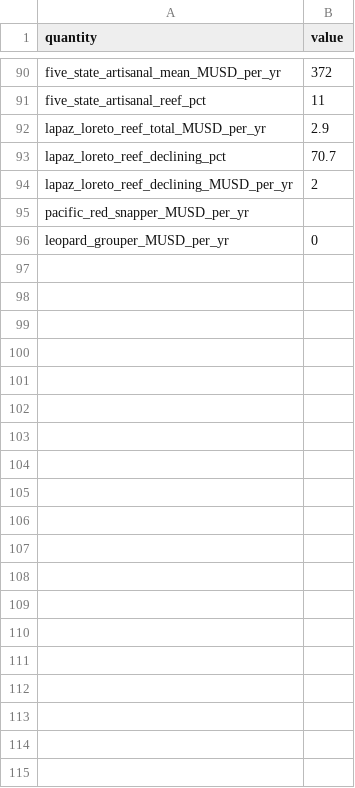
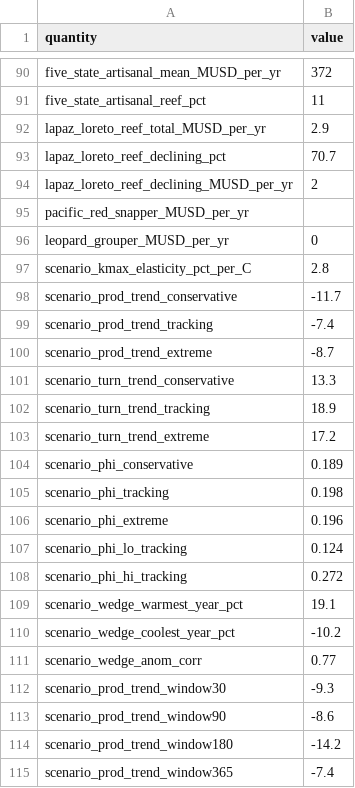
Before and after one commit to Fabbiologia/goc-reef-hyperstability, a CSV file: analysis/figures/in_text_statistics.csv, drawn as a sheet; only a part is shown, gaps mark what is left out; the diff names each change by its address in the sheet, - before the commit and + after, or states it on an @@ line.

Commit message:
Growth-model temperature scenarios (03i): conservative/tracking/extreme Kmax, window sweep, Figure S15 and Table S6
Same fish, same fitted model, three temperature inputs. Production trend
-7.4 to -14.2 %/decade across every treatment vs -23.4 for biomass;
turnover rise steepens under tracking; Phi unchanged at 0.19-0.20. The
primary climatology engine is the floor of the compensation story.

```diff
--- a/analysis/figures/in_text_statistics.csv
+++ b/analysis/figures/in_text_statistics.csv
+row 97: scenario_kmax_elasticity_pct_per_C | 2.8
+row 98: scenario_prod_trend_conservative | -11.7
+row 99: scenario_prod_trend_tracking | -7.4
+row 100: scenario_prod_trend_extreme | -8.7
+row 101: scenario_turn_trend_conservative | 13.3
+row 102: scenario_turn_trend_tracking | 18.9
+row 103: scenario_turn_trend_extreme | 17.2
+row 104: scenario_phi_conservative | 0.189
+row 105: scenario_phi_tracking | 0.198
+row 106: scenario_phi_extreme | 0.196
+row 107: scenario_phi_lo_tracking | 0.124
+row 108: scenario_phi_hi_tracking | 0.272
+row 109: scenario_wedge_warmest_year_pct | 19.1
+row 110: scenario_wedge_coolest_year_pct | -10.2
+row 111: scenario_wedge_anom_corr | 0.77
+row 112: scenario_prod_trend_window30 | -9.3
+row 113: scenario_prod_trend_window90 | -8.6
+row 114: scenario_prod_trend_window180 | -14.2
+row 115: scenario_prod_trend_window365 | -7.4
```
Also changed, not shown: 26 other files.
